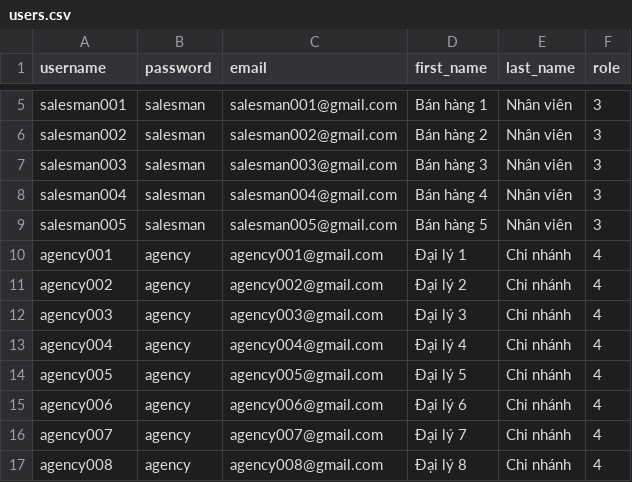
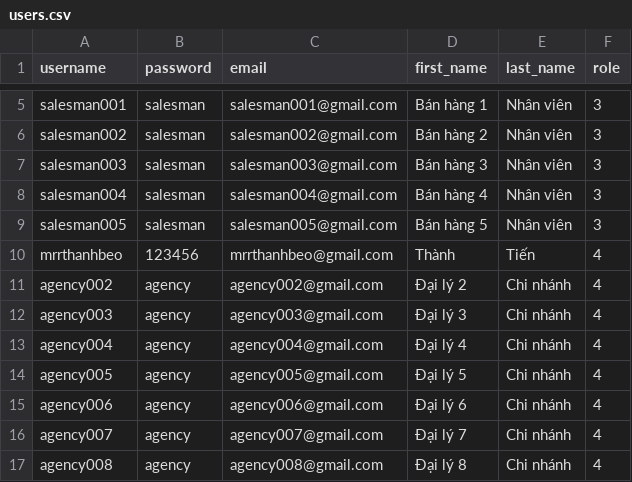
Before and after one commit to sfnvm/svdms, a CSV file: scripts/users.csv, drawn as a sheet; only a part is shown, gaps mark what is left out; removed rows and columns are numbered as before the commit, all else as after; the diff names each change by its address in the sheet, - before the commit and + after, or states it on an @@ line.

```diff
--- a/scripts/users.csv
+++ b/scripts/users.csv
-row 10: agency001 | agency | agency001@gmail.com | Đại lý 1 | Chi nhánh | 4
+row 10: mrrthanhbeo | 123456 | mrrthanhbeo@gmail.com | Thành | Tiến | 4
```
Also changed, not shown: 2 other files.
